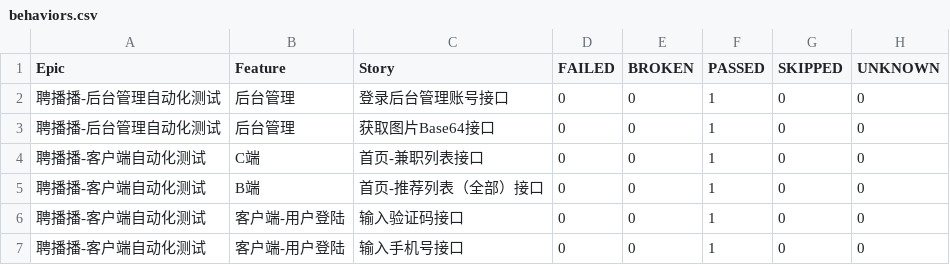
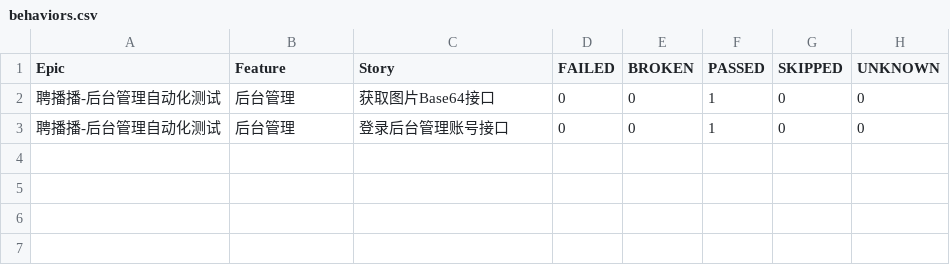
Before and after one commit to 694578908/PBB-autoproject-testing, a CSV file: reports/allure-report/data/behaviors.csv, drawn as a sheet.

```diff
--- a/reports/allure-report/data/behaviors.csv
+++ b/reports/allure-report/data/behaviors.csv
@@ -1,7 +1,3 @@
 "Epic","Feature","Story","FAILED","BROKEN","PASSED","SKIPPED","UNKNOWN"
+"聘播播-后台管理自动化测试","后台管理","获取图片Base64接口","0","0","1","0","0"
 "聘播播-后台管理自动化测试","后台管理","登录后台管理账号接口","0","0","1","0","0"
-"聘播播-后台管理自动化测试","后台管理","获取图片Base64接口","0","0","1","0","0"
-"聘播播-客户端自动化测试","C端","首页-兼职列表接口","0","0","1","0","0"
-"聘播播-客户端自动化测试","B端","首页-推荐列表（全部）接口","0","0","1","0","0"
-"聘播播-客户端自动化测试","客户端-用户登陆","输入验证码接口","0","0","1","0","0"
-"聘播播-客户端自动化测试","客户端-用户登陆","输入手机号接口","0","0","1","0","0"
```
Also changed, not shown: reports/allure-report/data/suites.csv, 24 other files.
